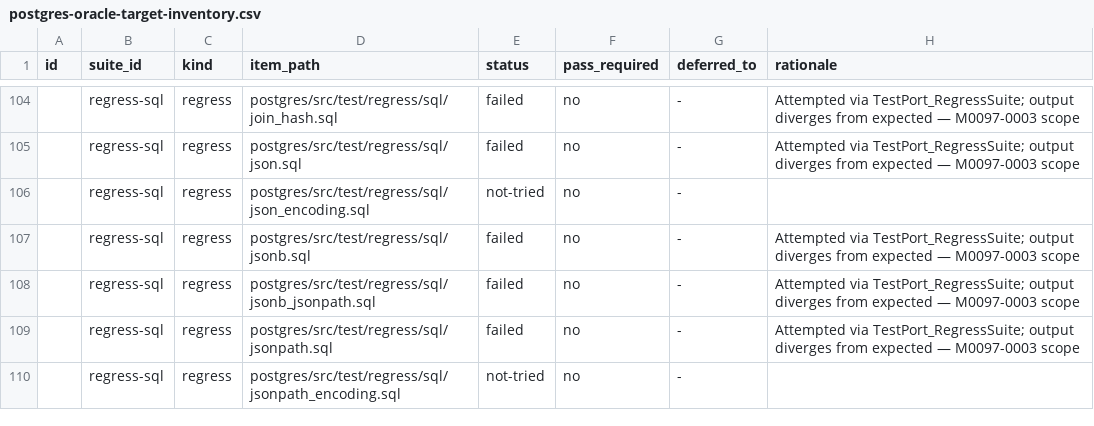
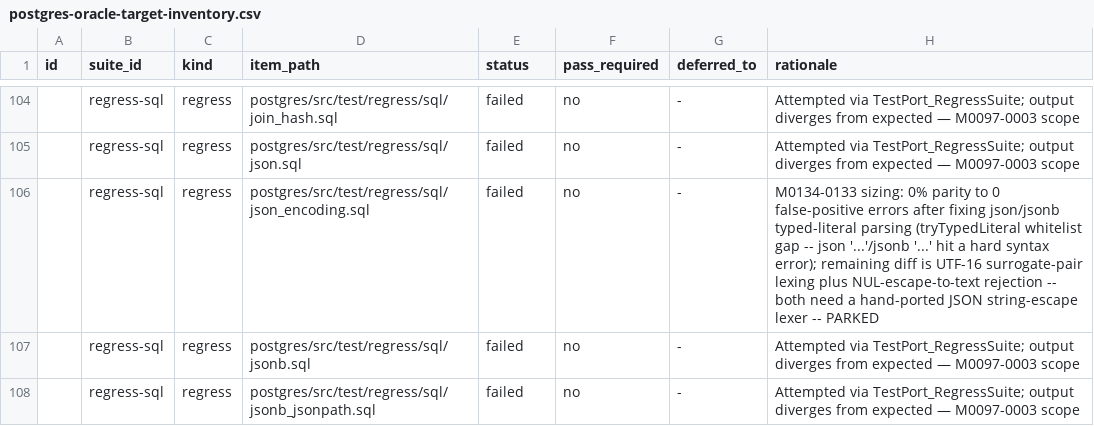
Before and after one commit to ryogrid/goopg, a CSV file: docs/test-port/postgres-oracle-target-inventory.csv, drawn as a sheet; only a part is shown, gaps mark what is left out; the shorter side is filled out with more unchanged rows.

```diff
--- a/docs/test-port/postgres-oracle-target-inventory.csv
+++ b/docs/test-port/postgres-oracle-target-inventory.csv
@@ -105,3 +105,3 @@ id,suite_id,kind,item_path,status,pass_required,deferred_to,rationale
 ,regress-sql,regress,postgres/src/test/regress/sql/json.sql,failed,no,-,Attempted via TestPort_RegressSuite; output diverges from expected — M0097-0003 scope
-,regress-sql,regress,postgres/src/test/regress/sql/json_encoding.sql,not-tried,no,-,
+,regress-sql,regress,postgres/src/test/regress/sql/json_encoding.sql,failed,no,-,M0134-0133 sizing: 0% parity to 0 false-positive errors after fixing json/jsonb typed-literal parsing (tryTypedLiteral whitelist gap -- json '...'/jsonb '...' hit a hard syntax error); remaining diff is UTF-16 surrogate-pair lexing plus NUL-escape-to-text rejection -- both need a hand-ported JSON string-escape lexer -- PARKED
 ,regress-sql,regress,postgres/src/test/regress/sql/jsonb.sql,failed,no,-,Attempted via TestPort_RegressSuite; output diverges from expected — M0097-0003 scope
```
Also changed, not shown: 12 other files.
